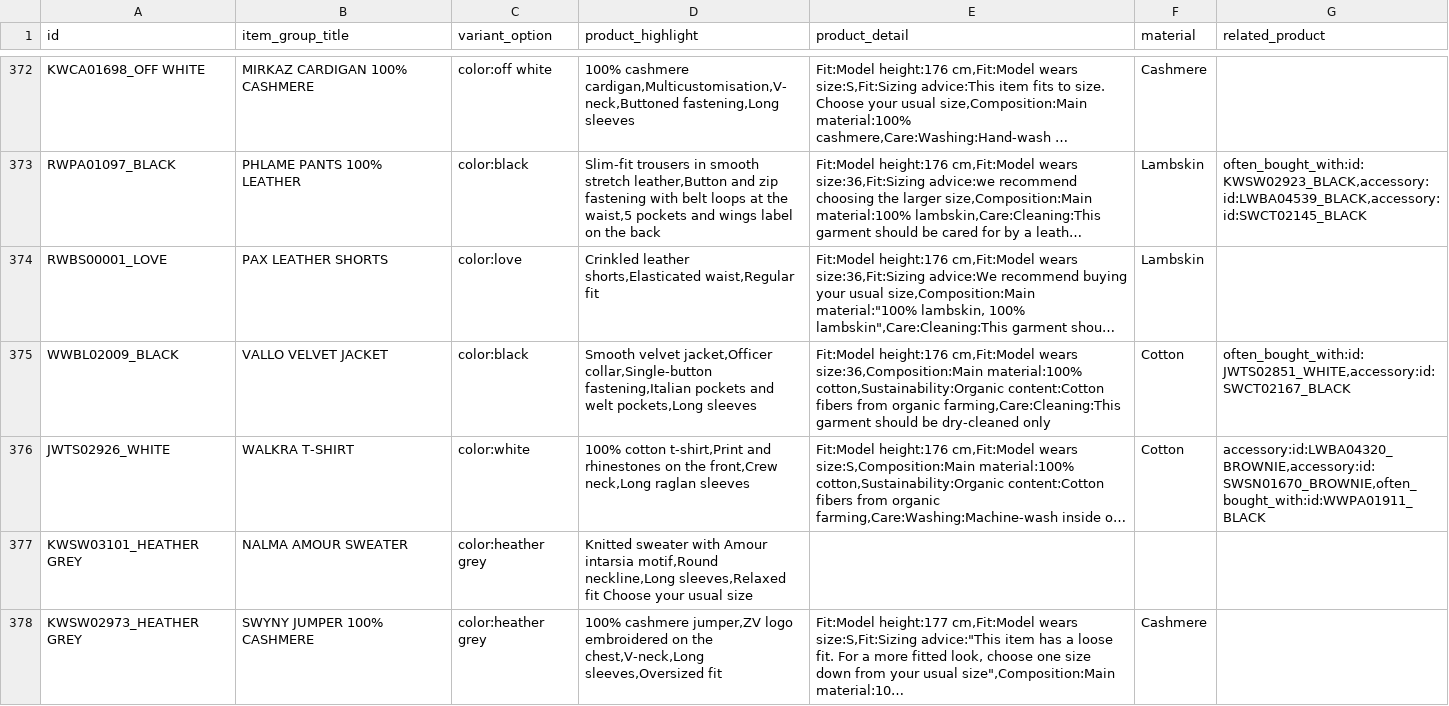
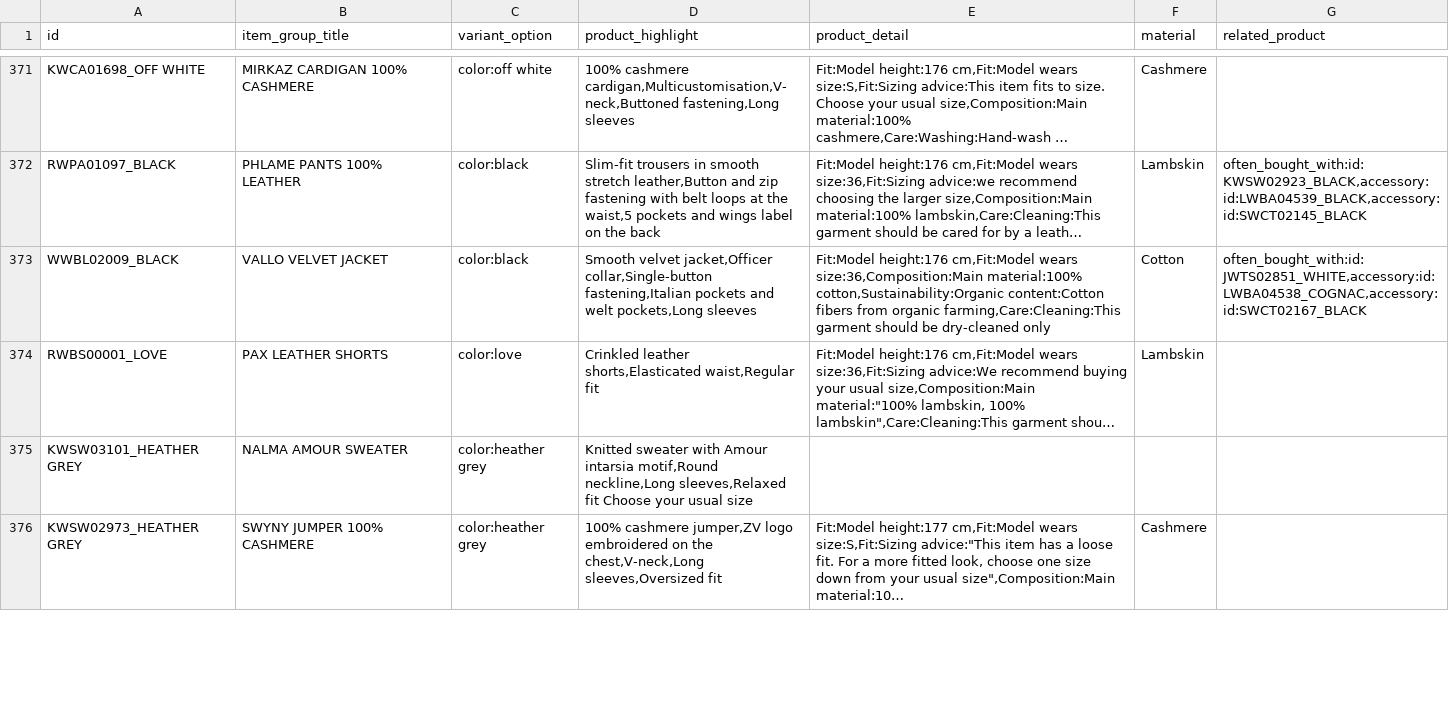
Before and after one commit to roi-car/zv-feed, a TSV file: docs/gmc_supplemental.tsv, drawn as a sheet; only a part is shown, gaps mark what is left out; long unchanged cells end in …; removed rows and columns are numbered as before the commit, all else as after; the diff covers the shown part only; the diff names each change by its address in the sheet, - before the commit and + after, or states it on an @@ line.

```diff
--- a/docs/gmc_supplemental.tsv
+++ b/docs/gmc_supplemental.tsv
+row 373: WWBL02009_BLACK | VALLO VELVET JACKET | color:black | Smooth velvet jacket,Officer collar,Single-button fastening,Italian pockets and welt pockets,Long sleeves | Fit:Model height:176 cm,Fit:Model wears size:36,Composition:Main material:100% cotton,Sustainability:Organic content:Cotton fibers from organic farming,Care:Cleaning:This garment should be dry-cleaned only | Cotton | often_bought_with:id:JWTS02851_WHITE,accessory:id:LWBA04538_COGNAC,accessory:id:SWCT02167_BLACK
-row 375: WWBL02009_BLACK | VALLO VELVET JACKET | color:black | Smooth velvet jacket,Officer collar,Single-button fastening,Italian pockets and welt pockets,Long sleeves | Fit:Model height:176 cm,Fit:Model wears size:36,Composition:Main material:100% cotton,Sustainability:Organic content:Cotton fibers from organic farming,Care:Cleaning:This garment should be dry-cleaned only | Cotton | often_bought_with:id:JWTS02851_WHITE,accessory:id:SWCT02167_BLACK
@@ row 376 moved to row 419: JWTS02926_WHITE @@
```
Also changed, not shown: 3 added rows, 1 removed row, 54 moved rows and 9 edited cells elsewhere in this file, 2 other files.
